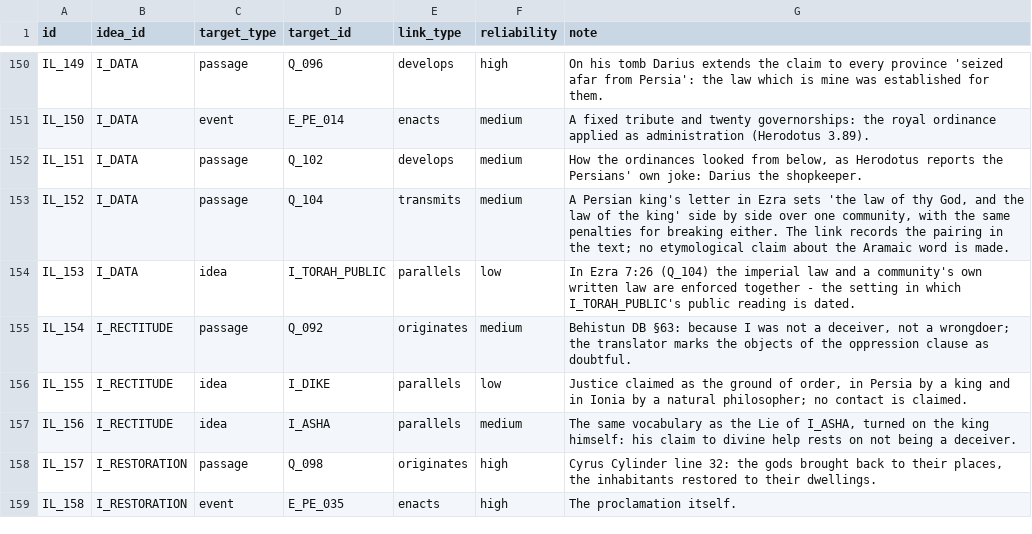
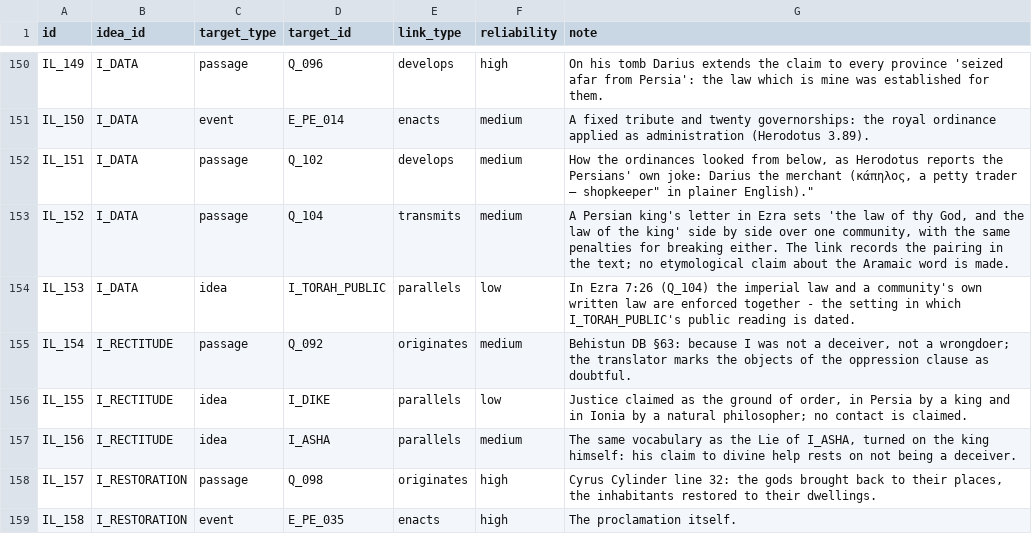
Before and after one commit to QuinnyXu/timechorus-data, a CSV file: data/csv/idea_links.csv, drawn as a sheet; only a part is shown, gaps mark what is left out.

```diff
--- a/data/csv/idea_links.csv
+++ b/data/csv/idea_links.csv
@@ -151,3 +151,3 @@ IL_149,I_DATA,passage,Q_096,develops,high,On his tomb Darius extends the claim t
 IL_150,I_DATA,event,E_PE_014,enacts,medium,A fixed tribute and twenty governorships: the royal ordinance applied as administration (Herodotus 3.89).
-IL_151,I_DATA,passage,Q_102,develops,medium,"How the ordinances looked from below, as Herodotus reports the Persians' own joke: Darius the shopkeeper."
+IL_151,I_DATA,passage,Q_102,develops,medium,"How the ordinances looked from below, as Herodotus reports the Persians' own joke: Darius the merchant (κάπηλος, a petty trader — "shopkeeper" in plainer English)."
 IL_152,I_DATA,passage,Q_104,transmits,medium,"A Persian king's letter in Ezra sets 'the law of thy God, and the law of the king' side by side over one community, with the same penalties for breaking either. The link records the pairing in the text; no etymological claim about the Aramaic word is made."
```
Also changed, not shown: data/csv/events.csv, data/csv/ideas.csv, 13 other files.
